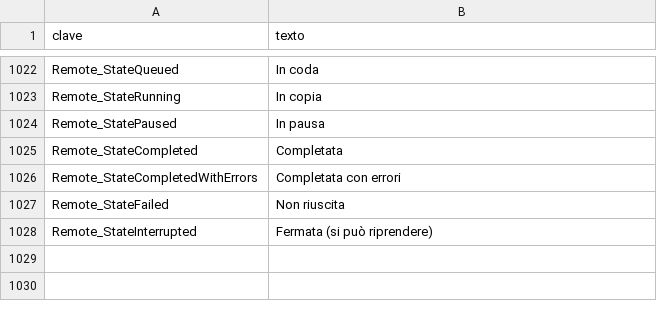
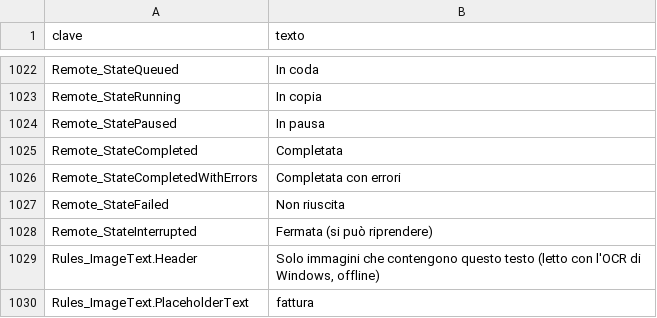
Before and after one commit to cbatista96/MegaCopier, a TSV file: tools/Strings/i18n/it-IT.tsv, drawn as a sheet; only a part is shown, gaps mark what is left out.

```diff
--- a/tools/Strings/i18n/it-IT.tsv
+++ b/tools/Strings/i18n/it-IT.tsv
@@ -1028 +1028,3 @@ Remote_StateFailed	Non riuscita
 Remote_StateInterrupted	Fermata (si può riprendere)
+Rules_ImageText.Header	Solo immagini che contengono questo testo (letto con l'OCR di Windows, offline)
+Rules_ImageText.PlaceholderText	fattura
```
Also changed, not shown: tools/Strings/i18n/ja-JP.tsv, tools/Strings/i18n/ru-RU.tsv, 45 other files.
